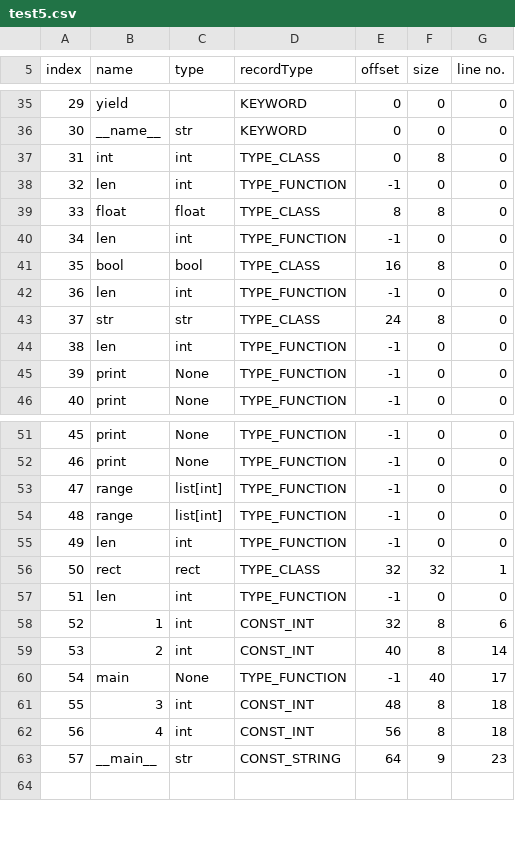
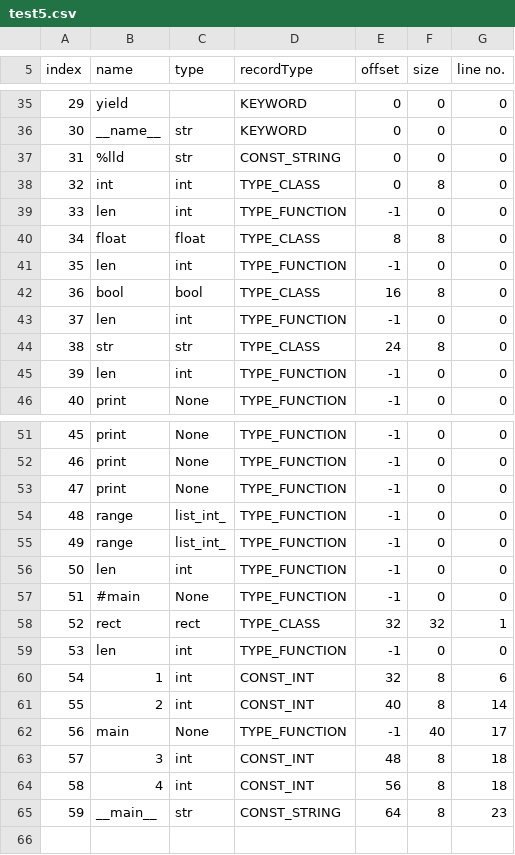
Before and after one commit to divc13/ParselTongue, a CSV file: milestone3/misc/sampleCSV/test5.csv, drawn as a sheet; only a part is shown, gaps mark what is left out; the diff covers the shown part only.

```diff
--- a/milestone3/misc/sampleCSV/test5.csv
+++ b/milestone3/misc/sampleCSV/test5.csv
@@ -36,11 +36,11 @@ index, name, type, recordType, offset, size, line no.
 30, __name__, str, KEYWORD, 0, 0, 0
-31, int, int, TYPE_CLASS, 0, 8, 0
-32, len, int, TYPE_FUNCTION, -1, 0, 0
-33, float, float, TYPE_CLASS, 8, 8, 0
-34, len, int, TYPE_FUNCTION, -1, 0, 0
-35, bool, bool, TYPE_CLASS, 16, 8, 0
-36, len, int, TYPE_FUNCTION, -1, 0, 0
-37, str, str, TYPE_CLASS, 24, 8, 0
-38, len, int, TYPE_FUNCTION, -1, 0, 0
-39, print, None, TYPE_FUNCTION, -1, 0, 0
+31, %lld, str, CONST_STRING, 0, 0, 0
+32, int, int, TYPE_CLASS, 0, 8, 0
+33, len, int, TYPE_FUNCTION, -1, 0, 0
+34, float, float, TYPE_CLASS, 8, 8, 0
+35, len, int, TYPE_FUNCTION, -1, 0, 0
+36, bool, bool, TYPE_CLASS, 16, 8, 0
+37, len, int, TYPE_FUNCTION, -1, 0, 0
+38, str, str, TYPE_CLASS, 24, 8, 0
+39, len, int, TYPE_FUNCTION, -1, 0, 0
 40, print, None, TYPE_FUNCTION, -1, 0, 0
@@ -52,13 +52,15 @@ index, name, type, recordType, offset, size, line no.
 46, print, None, TYPE_FUNCTION, -1, 0, 0
-47, range, list[int], TYPE_FUNCTION, -1, 0, 0
-48, range, list[int], TYPE_FUNCTION, -1, 0, 0
-49, len, int, TYPE_FUNCTION, -1, 0, 0
-50, rect, rect, TYPE_CLASS, 32, 32, 1
-51, len, int, TYPE_FUNCTION, -1, 0, 0
-52, 1, int, CONST_INT, 32, 8, 6
-53, 2, int, CONST_INT, 40, 8, 14
-54, main, None, TYPE_FUNCTION, -1, 40, 17
-55, 3, int, CONST_INT, 48, 8, 18
-56, 4, int, CONST_INT, 56, 8, 18
-57, __main__, str, CONST_STRING, 64, 9, 23
+47, print, None, TYPE_FUNCTION, -1, 0, 0
+48, range, list_int_, TYPE_FUNCTION, -1, 0, 0
+49, range, list_int_, TYPE_FUNCTION, -1, 0, 0
+50, len, int, TYPE_FUNCTION, -1, 0, 0
+51, #main, None, TYPE_FUNCTION, -1, 0, 0
+52, rect, rect, TYPE_CLASS, 32, 32, 1
+53, len, int, TYPE_FUNCTION, -1, 0, 0
+54, 1, int, CONST_INT, 32, 8, 6
+55, 2, int, CONST_INT, 40, 8, 14
+56, main, None, TYPE_FUNCTION, -1, 40, 17
+57, 3, int, CONST_INT, 48, 8, 18
+58, 4, int, CONST_INT, 56, 8, 18
+59, __main__, str, CONST_STRING, 64, 8, 23
 ,
```
Also changed, not shown: 10 added rows and 14 edited cells elsewhere in this file, milestone3/misc/sampleCSV/test4.csv, 5 other files.
